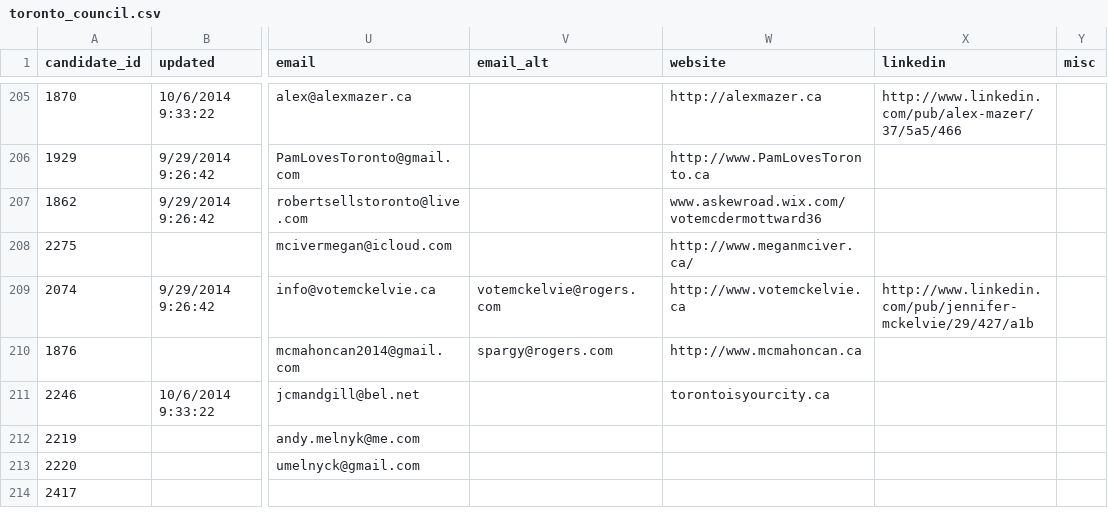
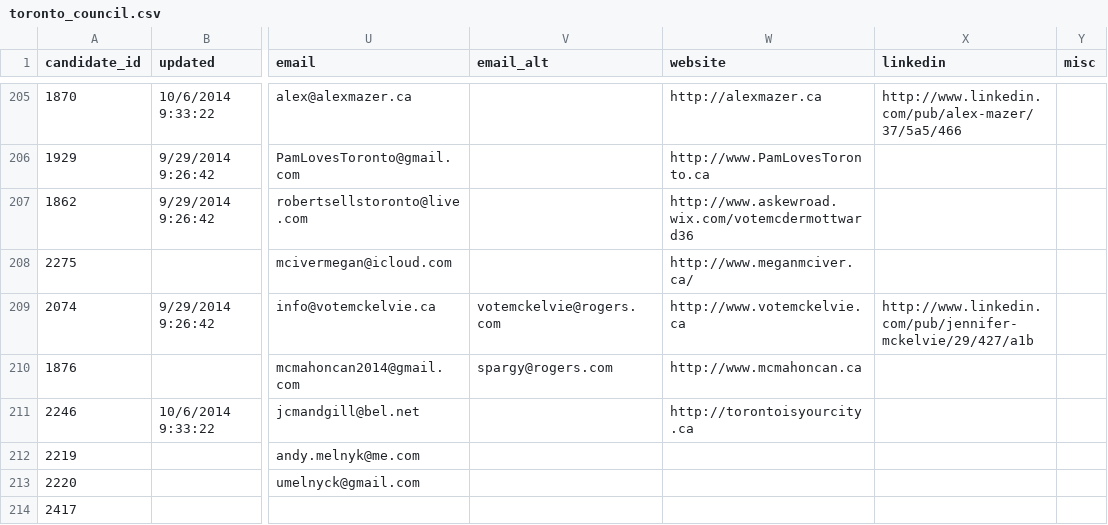
Before and after one commit to phillipadsmith/everycandidate.org, a CSV file: _data/toronto_council.csv, drawn as a sheet; only a part is shown, gaps mark what is left out; the diff covers the shown part only; the diff names each change by its address in the sheet, - before the commit and + after, or states it on an @@ line.

Commit message:
Data cleaning

```diff
--- a/_data/toronto_council.csv
+++ b/_data/toronto_council.csv
-W207 (website): www.askewroad.wix.com/votemcdermottward36
+W207 (website): http://www.askewroad.wix.com/votemcdermottward36
-W211 (website): torontoisyourcity.ca
+W211 (website): http://torontoisyourcity.ca
```
Also changed, not shown: 21 edited cells elsewhere in this file, _data/toronto_school_board.csv.
